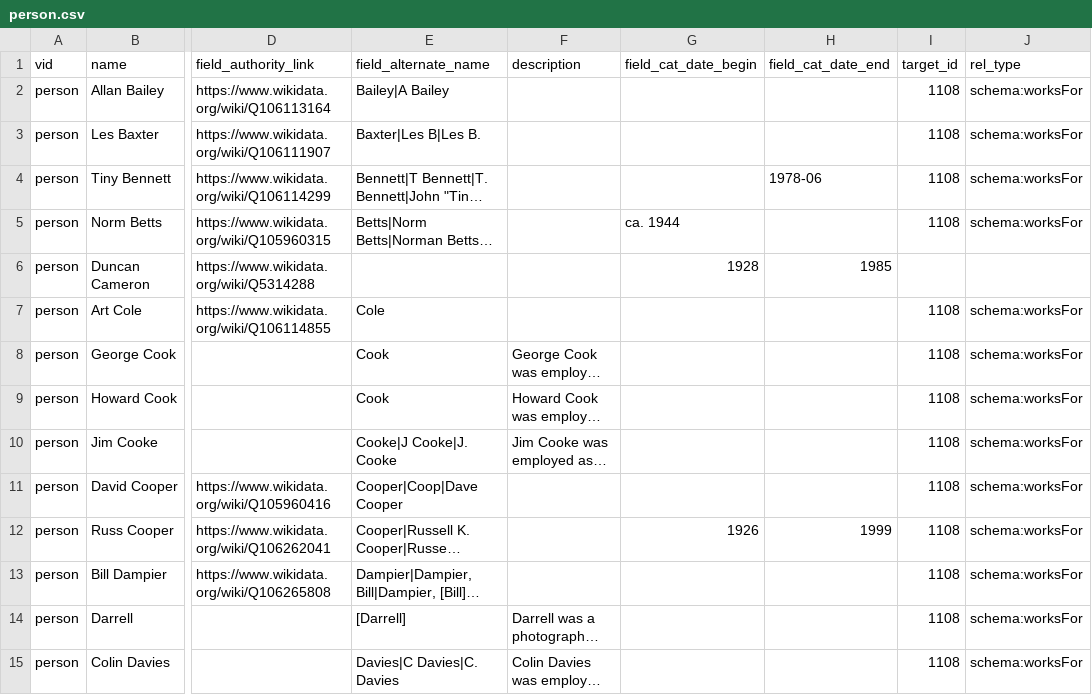
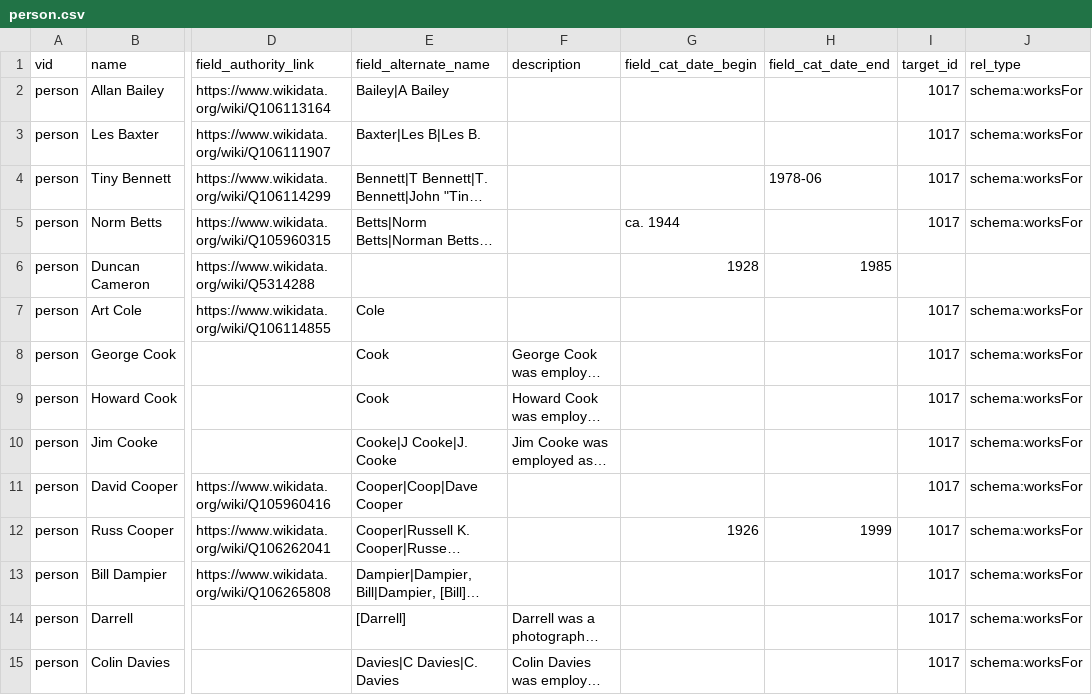
Before and after one commit to yorkulibraries/yudl_defaults, a CSV file: migrate/person.csv, drawn as a sheet; only a part is shown, gaps mark what is left out; long unchanged cells end in …; the diff covers the shown part only; the diff names each change by its address in the sheet, - before the commit and + after, or states it on an @@ line.

Commit message:
Set relationship correctly.

```diff
--- a/migrate/person.csv
+++ b/migrate/person.csv
-I2:I5 (target_id): 1108
+I2:I5 (target_id): 1017
-I7:I15 (target_id): 1108
+I7:I15 (target_id): 1017
```
Also changed, not shown: 74 edited cells elsewhere in this file.
